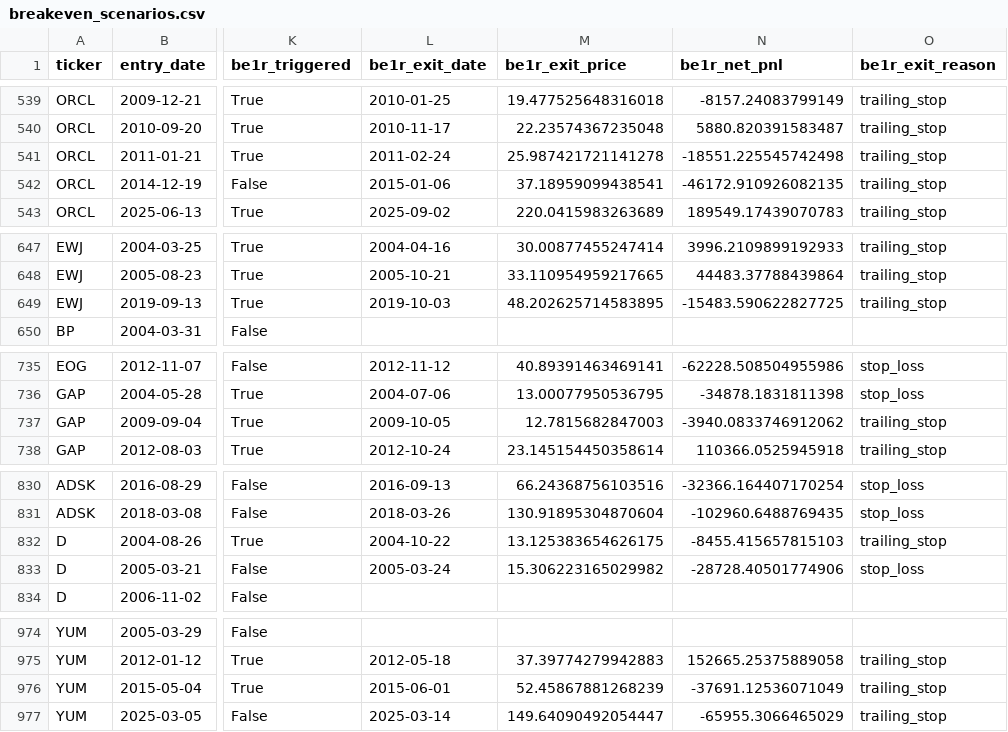
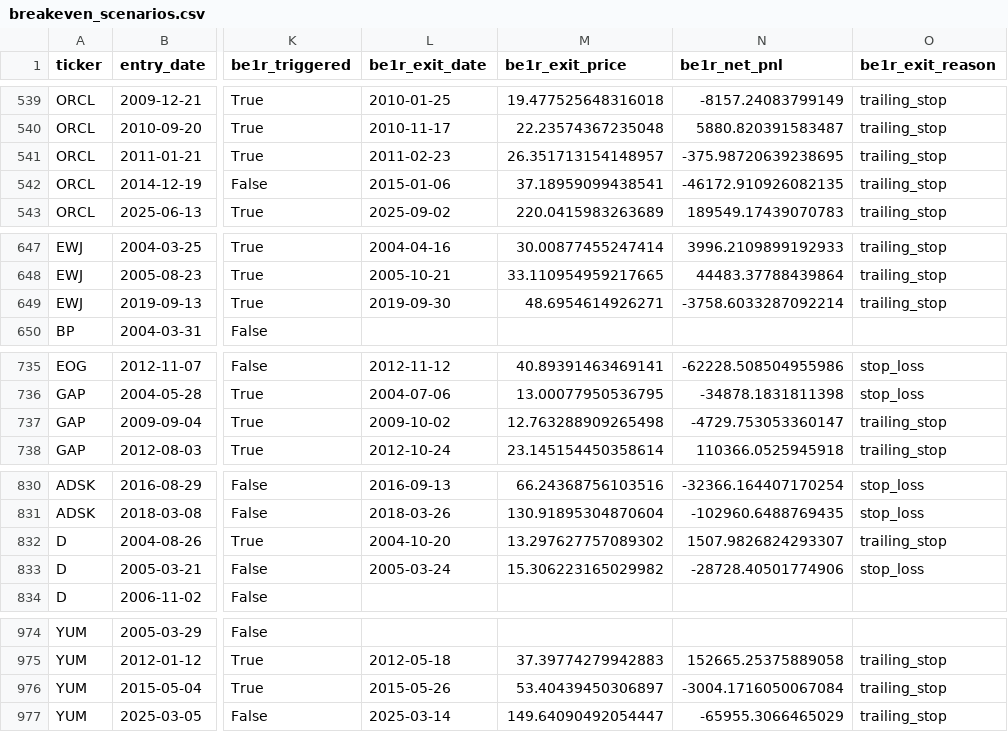
Before and after one commit to Xuchun/fund_trend_following, a CSV file: results/v1_unbiased_60m_2000/breakeven_scenarios.csv, drawn as a sheet; only a part is shown, gaps mark what is left out; the diff covers the shown part only; the diff names each change by its address in the sheet, - before the commit and + after, or states it on an @@ line.

```diff
--- a/results/v1_unbiased_60m_2000/breakeven_scenarios.csv
+++ b/results/v1_unbiased_60m_2000/breakeven_scenarios.csv
-L541 (be1r_exit_date): 2011-02-24
+L541 (be1r_exit_date): 2011-02-23
-M541 (be1r_exit_price): 25.987421721141278
+M541 (be1r_exit_price): 26.351713154148957
-N541 (be1r_net_pnl): -18551.225545742498
+N541 (be1r_net_pnl): -375.98720639238695
-L649 (be1r_exit_date): 2019-10-03
+L649 (be1r_exit_date): 2019-09-30
-M649 (be1r_exit_price): 48.202625714583895
+M649 (be1r_exit_price): 48.6954614926271
-N649 (be1r_net_pnl): -15483.590622827725
+N649 (be1r_net_pnl): -3758.6033287092214
-L737 (be1r_exit_date): 2009-10-05
+L737 (be1r_exit_date): 2009-10-02
-M737 (be1r_exit_price): 12.7815682847003
+M737 (be1r_exit_price): 12.763288909265498
-N737 (be1r_net_pnl): -3940.0833746912062
+N737 (be1r_net_pnl): -4729.753053360147
-L832 (be1r_exit_date): 2004-10-22
+L832 (be1r_exit_date): 2004-10-20
-M832 (be1r_exit_price): 13.125383654626175
+M832 (be1r_exit_price): 13.297627757089302
-N832 (be1r_net_pnl): -8455.415657815103
+N832 (be1r_net_pnl): 1507.9826824293307
-L976 (be1r_exit_date): 2015-06-01
+L976 (be1r_exit_date): 2015-05-26
-M976 (be1r_exit_price): 52.45867881268239
+M976 (be1r_exit_price): 53.40439450306897
-N976 (be1r_net_pnl): -37691.12536071049
+N976 (be1r_net_pnl): -3004.1716050067084
```
Also changed, not shown: 104 edited cells elsewhere in this file.
